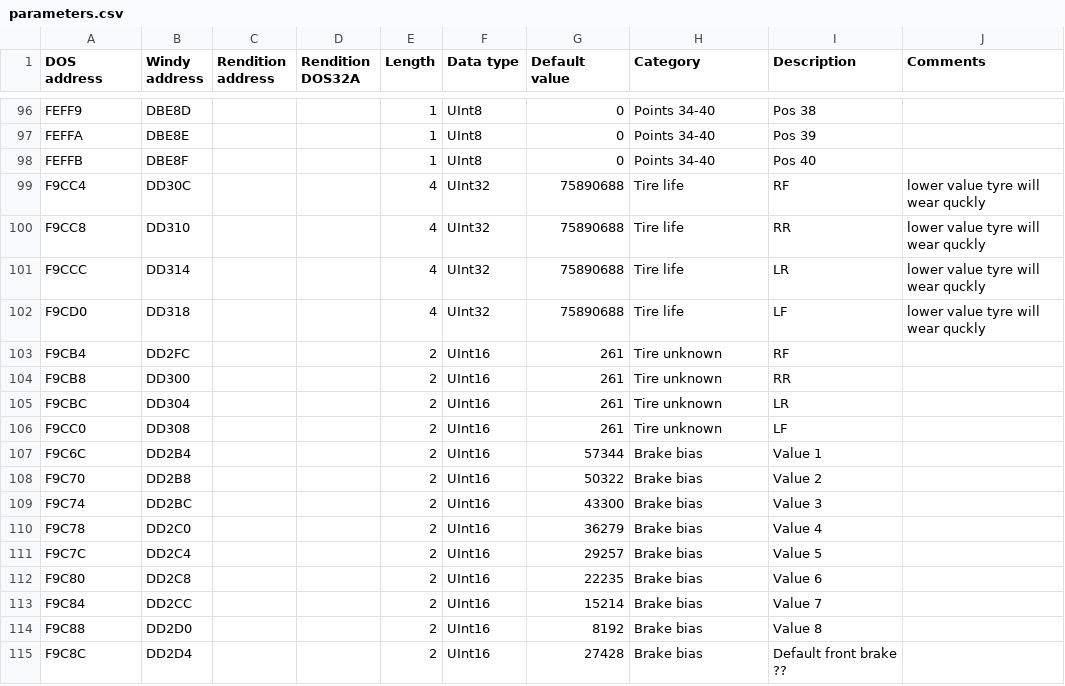
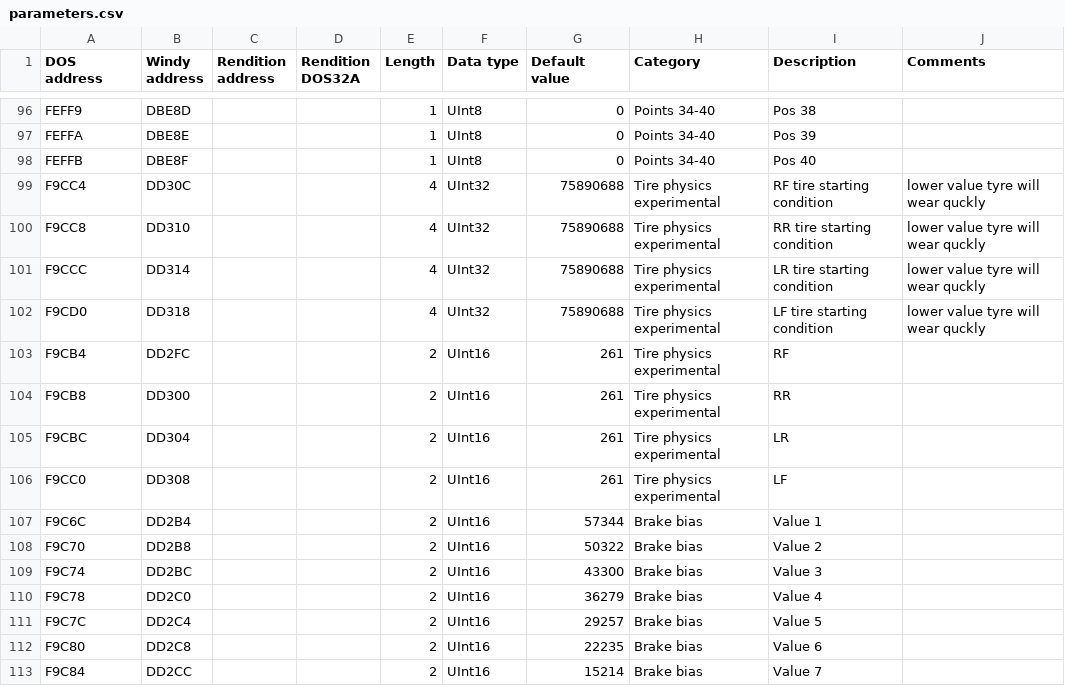
Before and after one commit to skchow03/icr2edit, a CSV file: parameters.csv, drawn as a sheet; only a part is shown, gaps mark what is left out; the shorter side is filled out with more unchanged rows.

Commit message:
updates

```diff
--- a/parameters.csv
+++ b/parameters.csv
@@ -101,10 +101,10 @@ FEFFA,DBE8E,,,1,UInt8,0,Points 34-40,Pos 39,
 FEFFB,DBE8F,,,1,UInt8,0,Points 34-40,Pos 40,
-F9CC4,DD30C,,,4,UInt32,75890688,Tire life,RF,lower value tyre will wear quckly
-F9CC8,DD310,,,4,UInt32,75890688,Tire life,RR,lower value tyre will wear quckly
-F9CCC,DD314,,,4,UInt32,75890688,Tire life,LR,lower value tyre will wear quckly
-F9CD0,DD318,,,4,UInt32,75890688,Tire life,LF,lower value tyre will wear quckly
-F9CB4,DD2FC,,,2,UInt16,261,Tire unknown,RF,
-F9CB8,DD300,,,2,UInt16,261,Tire unknown,RR,
-F9CBC,DD304,,,2,UInt16,261,Tire unknown,LR,
-F9CC0,DD308,,,2,UInt16,261,Tire unknown,LF,
+F9CC4,DD30C,,,4,UInt32,75890688,Tire physics experimental,RF tire starting condition,lower value tyre will wear quckly
+F9CC8,DD310,,,4,UInt32,75890688,Tire physics experimental,RR tire starting condition,lower value tyre will wear quckly
+F9CCC,DD314,,,4,UInt32,75890688,Tire physics experimental,LR tire starting condition,lower value tyre will wear quckly
+F9CD0,DD318,,,4,UInt32,75890688,Tire physics experimental,LF tire starting condition,lower value tyre will wear quckly
+F9CB4,DD2FC,,,2,UInt16,261,Tire physics experimental,RF,
+F9CB8,DD300,,,2,UInt16,261,Tire physics experimental,RR,
+F9CBC,DD304,,,2,UInt16,261,Tire physics experimental,LR,
+F9CC0,DD308,,,2,UInt16,261,Tire physics experimental,LF,
 F9C6C,DD2B4,,,2,UInt16,57344,Brake bias,Value 1,
```
